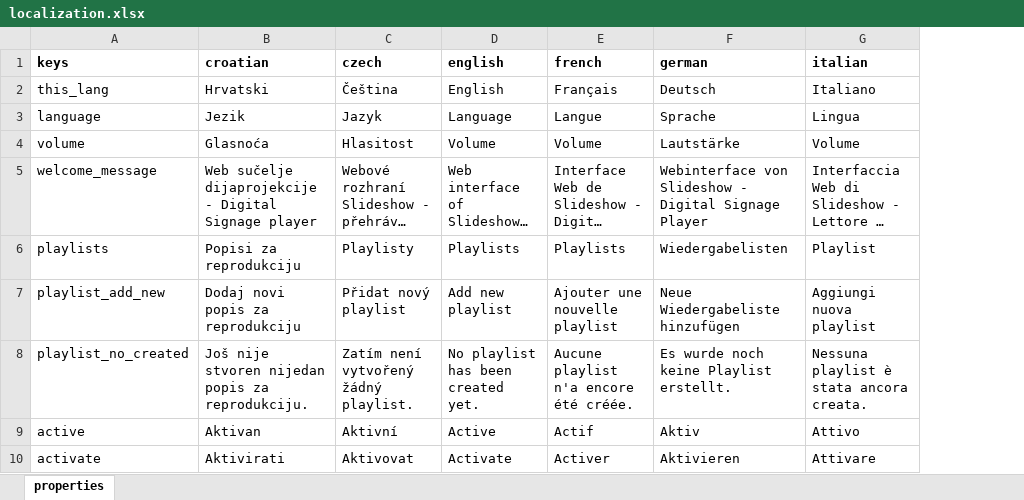
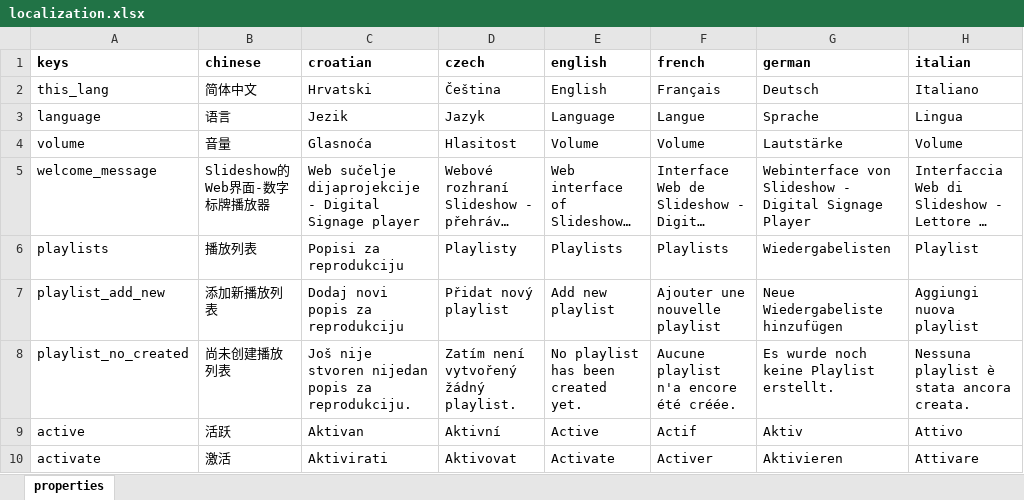
Before and after one commit to milan-fabian/slideshow-localization, an Excel workbook: backend/localization.xlsx, sheet properties, drawn as a sheet; only a part is shown; long unchanged cells end in …; values as stored, in another font and other column widths than the file's, no borders; the diff covers the shown part only; the diff names each change by its address in the sheet, - before the commit and + after, or states it on an @@ line.

Commit message:
Updates for Slideshow version 4.9.16

```diff
--- a/backend/localization.xlsx (sheet properties)
+++ b/backend/localization.xlsx (sheet properties)
+column B (chinese), rows 2-10: 简体中文 | 语言 | 音量 | Slideshow的Web界面-数字标牌播放器 | 播放列表 | 添加新播放列表 | 尚未创建播放列表 | 活跃 | 激活
```
Also changed, not shown: 4 edited cells elsewhere in this sheet, 17 other files.
